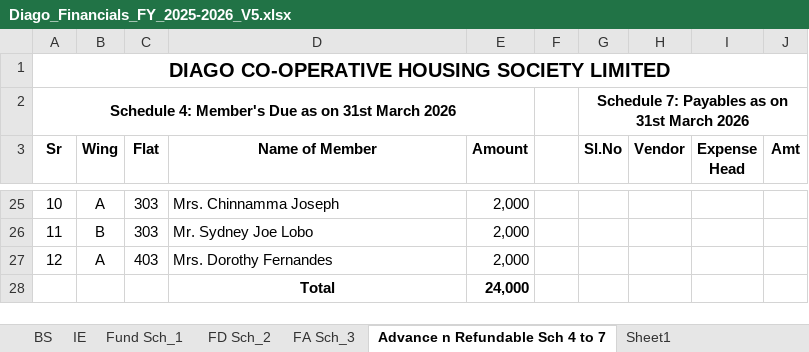
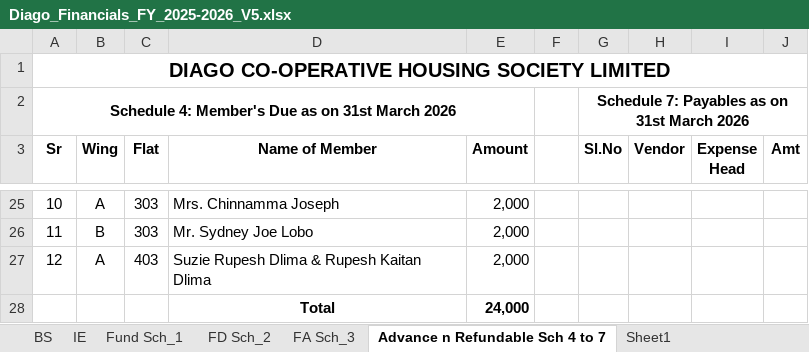
Before and after one commit to BharatBoridkar/BCB, an Excel workbook: AMS/006-Diago/Diago_Financials_FY_2025-2026_V5.xlsx, sheet Advance n Refundable Sch 4 to 7, drawn as a sheet; only a part is shown, gaps mark what is left out; values as stored, in another font and other column widths than the file's, no borders; the diff names each change by its address in the sheet, - before the commit and + after, or states it on an @@ line.

```diff
--- a/AMS/006-Diago/Diago_Financials_FY_2025-2026_V5.xlsx (sheet Advance n Refundable Sch 4 to 7)
+++ b/AMS/006-Diago/Diago_Financials_FY_2025-2026_V5.xlsx (sheet Advance n Refundable Sch 4 to 7)
-D27 (Name of Member): Mrs. Dorothy Fernandes
+D27 (Name of Member): Suzie Rupesh Dlima & Rupesh Kaitan Dlima
```
Also changed, not shown: sheet BS, sheet IE, AMS/009-Little-Sunflower/Little Sunflower FY 25-26 V1.xlsx, 8 other files.
